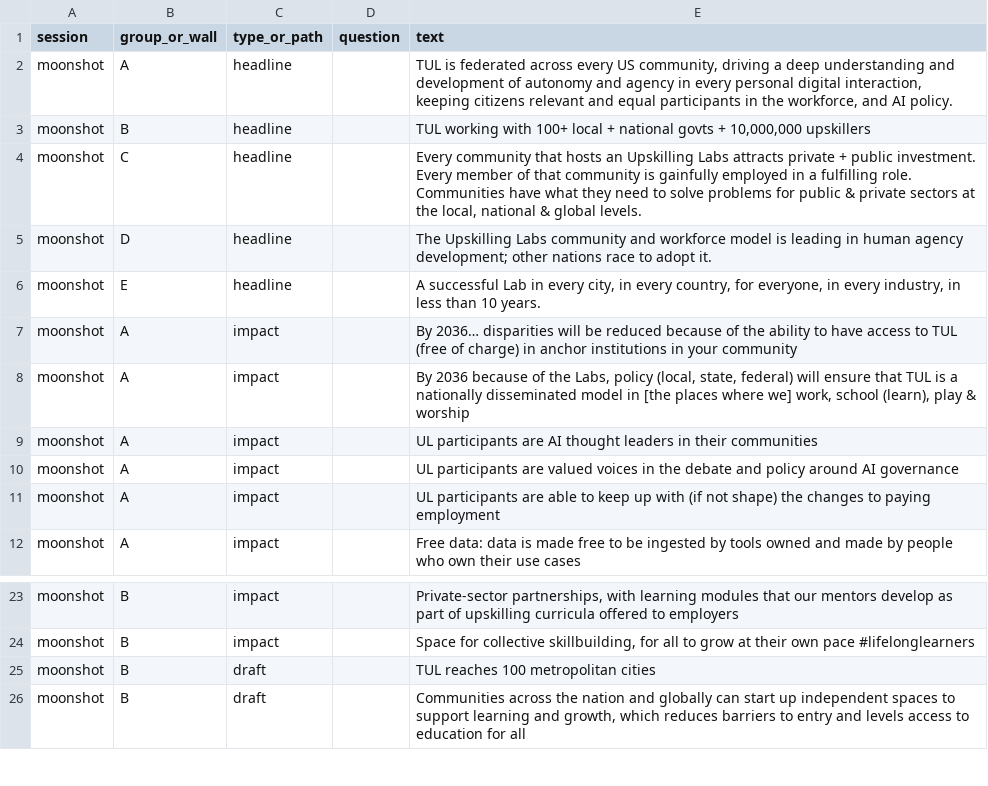
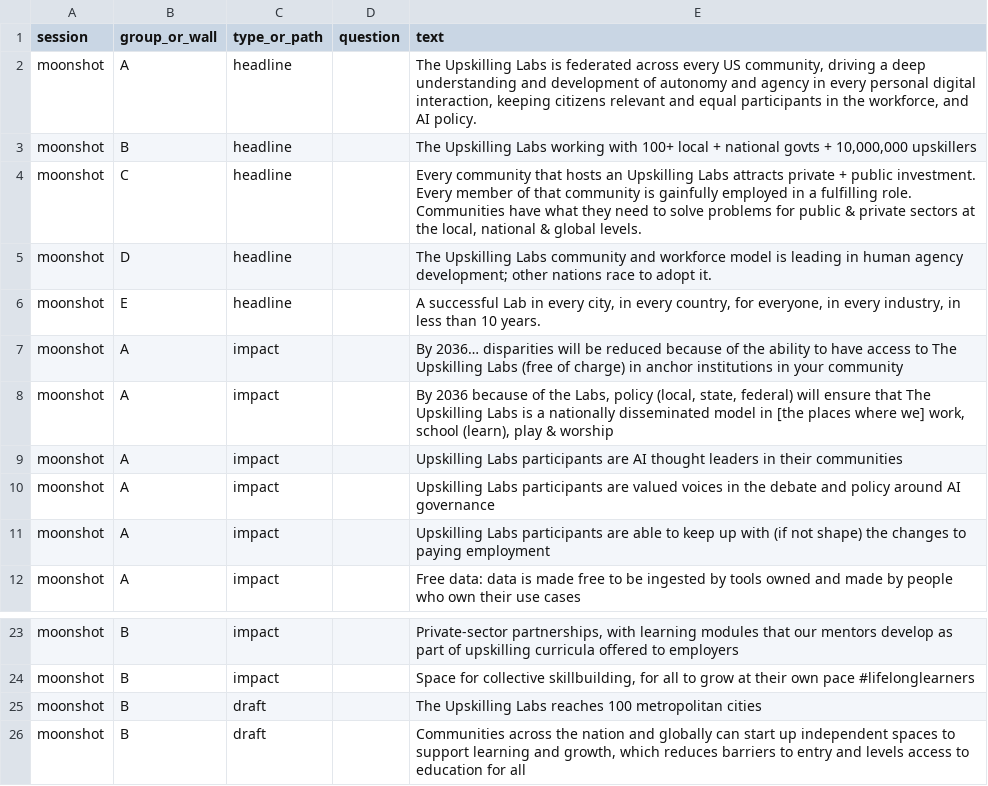
Before and after one commit to TheUpskillingLabs/ambassadors, a CSV file: public/retreat/vision/readout/data/cards.csv, drawn as a sheet; only a part is shown, gaps mark what is left out.

```diff
--- a/public/retreat/vision/readout/data/cards.csv
+++ b/public/retreat/vision/readout/data/cards.csv
@@ -1,4 +1,4 @@
 session,group_or_wall,type_or_path,question,text
-moonshot,A,headline,,"TUL is federated across every US community, driving a deep understanding and development of autonomy and agency in every personal digital interaction, keeping citizens relevant and equal participants in the workforce, and AI policy."
-moonshot,B,headline,,"TUL working with 100+ local + national govts + 10,000,000 upskillers"
+moonshot,A,headline,,"The Upskilling Labs is federated across every US community, driving a deep understanding and development of autonomy and agency in every personal digital interaction, keeping citizens relevant and equal participants in the workforce, and AI policy."
+moonshot,B,headline,,"The Upskilling Labs working with 100+ local + national govts + 10,000,000 upskillers"
 moonshot,C,headline,,"Every community that hosts an Upskilling Labs attracts private + public investment. Every member of that community is gainfully employed in a fulfilling role. Communities have what they need to solve problems for public & private sectors at the local, national & global levels."
@@ -6,7 +6,7 @@ moonshot,D,headline,,The Upskilling Labs community and workforce model is leadin
 moonshot,E,headline,,"A successful Lab in every city, in every country, for everyone, in every industry, in less than 10 years."
-moonshot,A,impact,,By 2036… disparities will be reduced because of the ability to have access to TUL (free of charge) in anchor institutions in your community
-moonshot,A,impact,,"By 2036 because of the Labs, policy (local, state, federal) will ensure that TUL is a nationally disseminated model in [the places where we] work, school (learn), play & worship"
-moonshot,A,impact,,UL participants are AI thought leaders in their communities
-moonshot,A,impact,,UL participants are valued voices in the debate and policy around AI governance
-moonshot,A,impact,,UL participants are able to keep up with (if not shape) the changes to paying employment
+moonshot,A,impact,,By 2036… disparities will be reduced because of the ability to have access to The Upskilling Labs (free of charge) in anchor institutions in your community
+moonshot,A,impact,,"By 2036 because of the Labs, policy (local, state, federal) will ensure that The Upskilling Labs is a nationally disseminated model in [the places where we] work, school (learn), play & worship"
+moonshot,A,impact,,Upskilling Labs participants are AI thought leaders in their communities
+moonshot,A,impact,,Upskilling Labs participants are valued voices in the debate and policy around AI governance
+moonshot,A,impact,,Upskilling Labs participants are able to keep up with (if not shape) the changes to paying employment
 moonshot,A,impact,,Free data: data is made free to be ingested by tools owned and made by people who own their use cases
@@ -24,3 +24,3 @@ moonshot,B,impact,,"Private-sector partnerships, with learning modules that our
 moonshot,B,impact,,"Space for collective skillbuilding, for all to grow at their own pace #lifelonglearners"
-moonshot,B,draft,,TUL reaches 100 metropolitan cities
+moonshot,B,draft,,The Upskilling Labs reaches 100 metropolitan cities
 moonshot,B,draft,,"Communities across the nation and globally can start up independent spaces to support learning and growth, which reduces barriers to entry and levels access to education for all"
```
Also changed, not shown: 3 other files.
